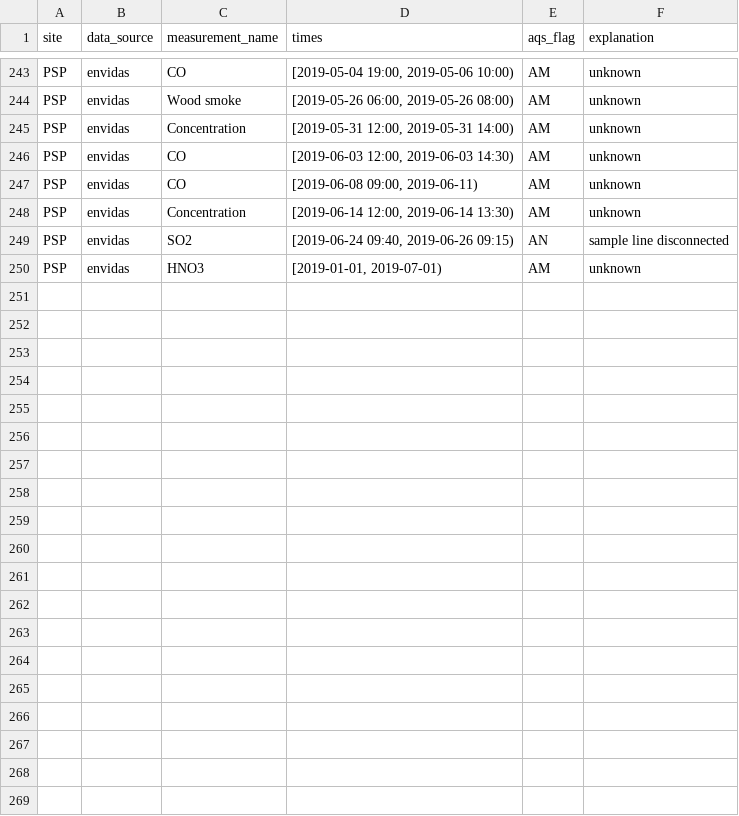
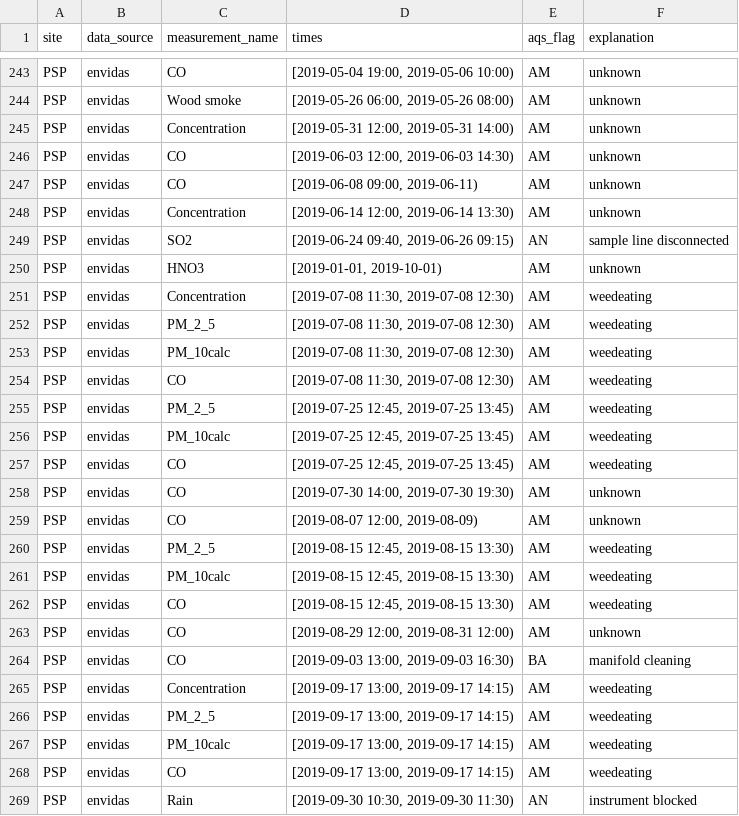
Before and after one commit to ASRCsoft/atmoschem.process, a CSV file: data-raw/package_data/manual_flags.csv, drawn as a sheet; only a part is shown, gaps mark what is left out.

Commit message:
Add 2019 PSP 3rd quarter flags. Closes #57 and closes #58

```diff
--- a/data-raw/package_data/manual_flags.csv
+++ b/data-raw/package_data/manual_flags.csv
@@ -249,2 +249,21 @@ PSP,envidas,Concentration,"[2019-06-14 12:00, 2019-06-14 13:30)",AM,unknown
 PSP,envidas,SO2,"[2019-06-24 09:40, 2019-06-26 09:15)",AN,sample line disconnected
-PSP,envidas,HNO3,"[2019-01-01, 2019-07-01)",AM,unknown
+PSP,envidas,HNO3,"[2019-01-01, 2019-10-01)",AM,unknown
+PSP,envidas,Concentration,"[2019-07-08 11:30, 2019-07-08 12:30)",AM,weedeating
+PSP,envidas,PM_2_5,"[2019-07-08 11:30, 2019-07-08 12:30)",AM,weedeating
+PSP,envidas,PM_10calc,"[2019-07-08 11:30, 2019-07-08 12:30)",AM,weedeating
+PSP,envidas,CO,"[2019-07-08 11:30, 2019-07-08 12:30)",AM,weedeating
+PSP,envidas,PM_2_5,"[2019-07-25 12:45, 2019-07-25 13:45)",AM,weedeating
+PSP,envidas,PM_10calc,"[2019-07-25 12:45, 2019-07-25 13:45)",AM,weedeating
+PSP,envidas,CO,"[2019-07-25 12:45, 2019-07-25 13:45)",AM,weedeating
+PSP,envidas,CO,"[2019-07-30 14:00, 2019-07-30 19:30)",AM,unknown
+PSP,envidas,CO,"[2019-08-07 12:00, 2019-08-09)",AM,unknown
+PSP,envidas,PM_2_5,"[2019-08-15 12:45, 2019-08-15 13:30)",AM,weedeating
+PSP,envidas,PM_10calc,"[2019-08-15 12:45, 2019-08-15 13:30)",AM,weedeating
+PSP,envidas,CO,"[2019-08-15 12:45, 2019-08-15 13:30)",AM,weedeating
+PSP,envidas,CO,"[2019-08-29 12:00, 2019-08-31 12:00)",AM,unknown
+PSP,envidas,CO,"[2019-09-03 13:00, 2019-09-03 16:30)",BA,manifold cleaning
+PSP,envidas,Concentration,"[2019-09-17 13:00, 2019-09-17 14:15)",AM,weedeating
+PSP,envidas,PM_2_5,"[2019-09-17 13:00, 2019-09-17 14:15)",AM,weedeating
+PSP,envidas,PM_10calc,"[2019-09-17 13:00, 2019-09-17 14:15)",AM,weedeating
+PSP,envidas,CO,"[2019-09-17 13:00, 2019-09-17 14:15)",AM,weedeating
+PSP,envidas,Rain,"[2019-09-30 10:30, 2019-09-30 11:30)",AN,instrument blocked
```
Also changed, not shown: 2 other files.
